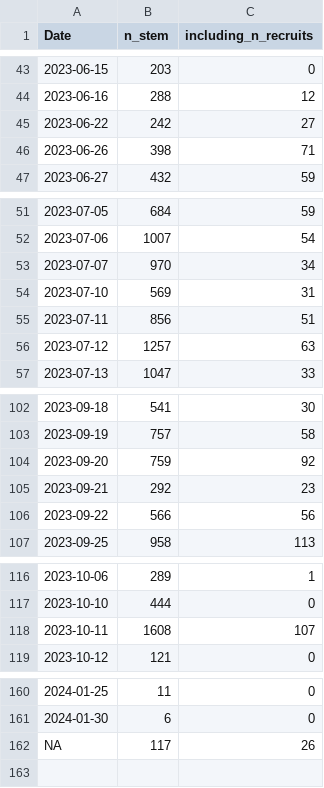
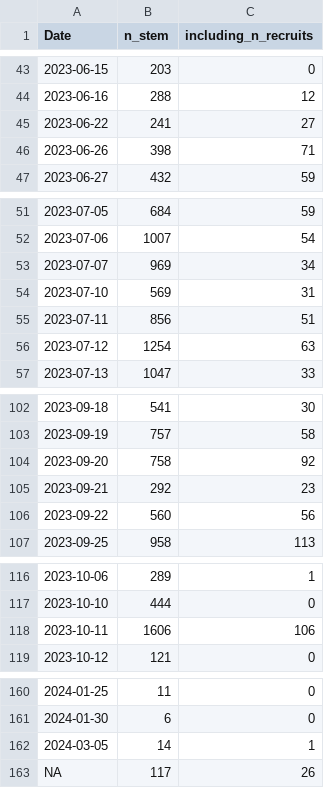
Before and after one commit to SCBI-ForestGEO/2023census, a CSV file: QAQC_reports/DailyRate.csv, drawn as a sheet; only a part is shown, gaps mark what is left out.

```diff
--- a/QAQC_reports/DailyRate.csv
+++ b/QAQC_reports/DailyRate.csv
@@ -44,3 +44,3 @@
 2023-06-16,288,12
-2023-06-22,242,27
+2023-06-22,241,27
 2023-06-26,398,71
@@ -52,6 +52,6 @@
 2023-07-06,1007,54
-2023-07-07,970,34
+2023-07-07,969,34
 2023-07-10,569,31
 2023-07-11,856,51
-2023-07-12,1257,63
+2023-07-12,1254,63
 2023-07-13,1047,33
@@ -103,5 +103,5 @@
 2023-09-19,757,58
-2023-09-20,759,92
+2023-09-20,758,92
 2023-09-21,292,23
-2023-09-22,566,56
+2023-09-22,560,56
 2023-09-25,958,113
@@ -117,3 +117,3 @@
 2023-10-10,444,0
-2023-10-11,1608,107
+2023-10-11,1606,106
 2023-10-12,121,0
@@ -161,2 +161,3 @@
 2024-01-30,6,0
+2024-03-05,14,1
 NA,117,26
```
Also changed, not shown: 1 other file.
